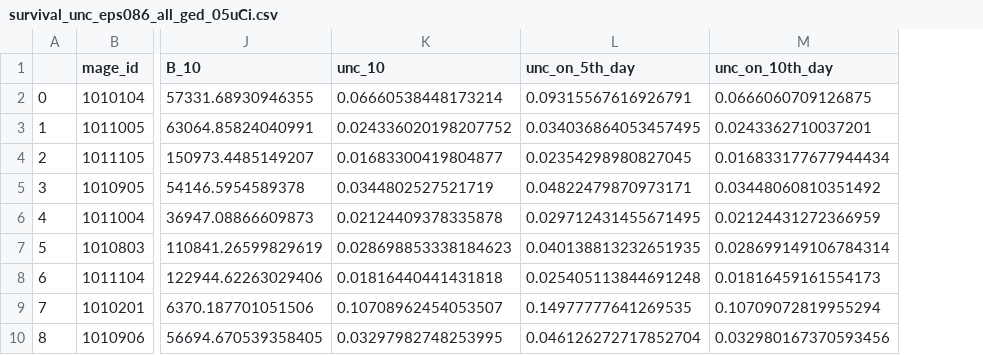
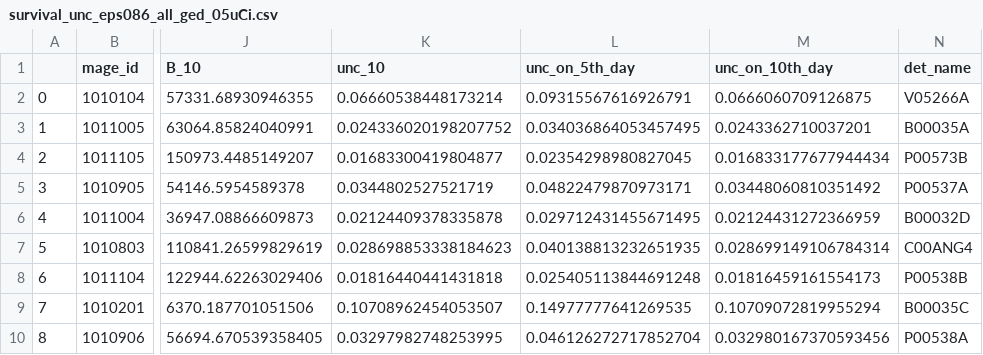
Before and after one commit to nfuad041/legend, a CSV file: sims/survival_unc_eps086_all_ged_05uCi.csv, drawn as a sheet; only a part is shown, gaps mark what is left out; the diff names each change by its address in the sheet, - before the commit and + after, or states it on an @@ line.

```diff
--- a/sims/survival_unc_eps086_all_ged_05uCi.csv
+++ b/sims/survival_unc_eps086_all_ged_05uCi.csv
+column N (det_name), rows 2-10: V05266A | B00035A | P00573B | P00537A | B00032D | C00ANG4 | P00538B | B00035C | P00538A
```
Also changed, not shown: 1 other file.
